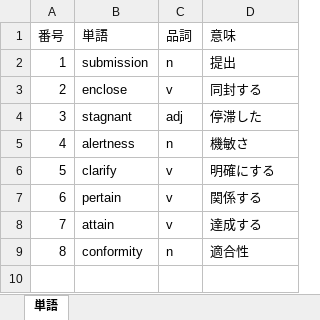
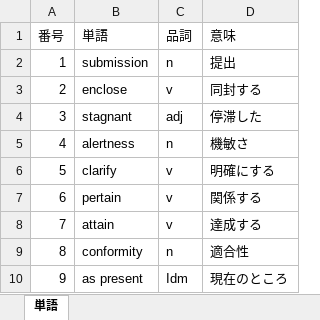
Before and after one commit to Shinichi0713/english-study, an Excel workbook: words.xlsx, sheet 単語, drawn as a sheet; values as stored, in another font and other column widths than the file's, no borders; the diff names each change by its address in the sheet, - before the commit and + after, or states it on an @@ line.

```diff
--- a/words.xlsx (sheet 単語)
+++ b/words.xlsx (sheet 単語)
+row 10: 9 | as present | Idm | 現在のところ
```
Also changed, not shown: l_r/1st.xlsx.
